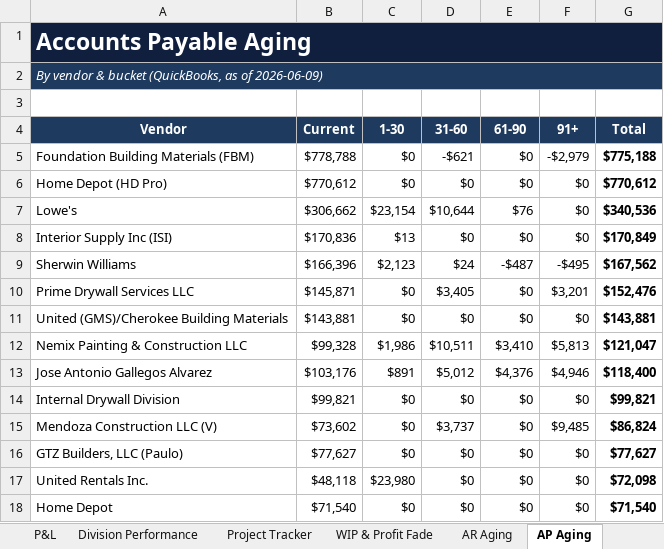
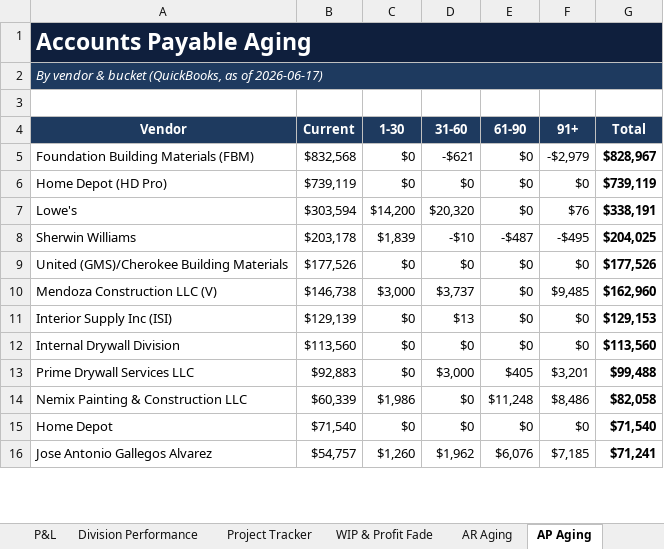
Before and after one commit to hjohnson-bot/refactored-winner, an Excel workbook: mdg-powerbi/output/MDG_Executive_Dashboard.xlsx, sheet AP Aging, drawn as a sheet; only a part is shown; values as stored, in another font and other column widths than the file's, no borders; removed rows and columns are numbered as before the commit, all else as after; the diff covers the shown part only; the diff names each change by its address in the sheet, - before the commit and + after, or states it on an @@ line.

```diff
--- a/mdg-powerbi/output/MDG_Executive_Dashboard.xlsx (sheet AP Aging)
+++ b/mdg-powerbi/output/MDG_Executive_Dashboard.xlsx (sheet AP Aging)
-A2 (Vendor): …as of 2026-06-09)
+A2 (Vendor): …as of 2026-06-17)
-B5 (Current): $778,788
+B5 (Current): $832,568
-G5 (Total): $775,188
+G5 (Total): $828,967
-B6 (Current): $770,612
+B6 (Current): $739,119
-G6 (Total): $770,612
+G6 (Total): $739,119
-B7 (Current): $306,662
+B7 (Current): $303,594
-C7 (1-30): $23,154
+C7 (1-30): $14,200
-D7 (31-60): $10,644
+D7 (31-60): $20,320
-E7 (61-90): $76
+E7 (61-90): $0
-F7 (91+): $0
+F7 (91+): $76
-G7 (Total): $340,536
+G7 (Total): $338,191
-row 8: Interior Supply Inc (ISI) | $170,836 | $13 | $0 | $0 | $0 | $170,849
-B8 (Current): $166,396
+B8 (Current): $203,178
-C8 (1-30): $2,123
+C8 (1-30): $1,839
-D8 (31-60): $24
+D8 (31-60): -$10
-G8 (Total): $167,562
+G8 (Total): $204,025
-row 10: Prime Drywall Services LLC | $145,871 | $0 | $3,405 | $0 | $3,201 | $152,476
-B9 (Current): $143,881
+B9 (Current): $177,526
-G9 (Total): $143,881
+G9 (Total): $177,526
-row 12: Nemix Painting & Construction LLC | $99,328 | $1,986 | $10,511 | $3,410 | $5,813 | $121,047
-row 13: Jose Antonio Gallegos Alvarez | $103,176 | $891 | $5,012 | $4,376 | $4,946 | $118,400
+row 10: Mendoza Construction LLC (V) | $146,738 | $3,000 | $3,737 | $0 | $9,485 | $162,960
+row 11: Interior Supply Inc (ISI) | $129,139 | $0 | $13 | $0 | $0 | $129,153
-B12 (Current): $99,821
+B12 (Current): $113,560
-G12 (Total): $99,821
+G12 (Total): $113,560
-row 15: Mendoza Construction LLC (V) | $73,602 | $0 | $3,737 | $0 | $9,485 | $86,824
-row 16: GTZ Builders, LLC (Paulo) | $77,627 | $0 | $0 | $0 | $0 | $77,627
-row 17: United Rentals Inc. | $48,118 | $23,980 | $0 | $0 | $0 | $72,098
+row 13: Prime Drywall Services LLC | $92,883 | $0 | $3,000 | $405 | $3,201 | $99,488
+row 14: Nemix Painting & Construction LLC | $60,339 | $1,986 | $0 | $11,248 | $8,486 | $82,058
+row 16: Jose Antonio Gallegos Alvarez | $54,757 | $1,260 | $1,962 | $6,076 | $7,185 | $71,241
```
Also changed, not shown: 25 added rows, 22 removed rows and 67 edited cells elsewhere in this sheet, sheet » Fact_AP, sheet » Fact_WIP, sheet Project Tracker, sheet AR Aging, sheet » Fact_AR, sheet » Dim_Job, 14 more sheets, 26 other files.
